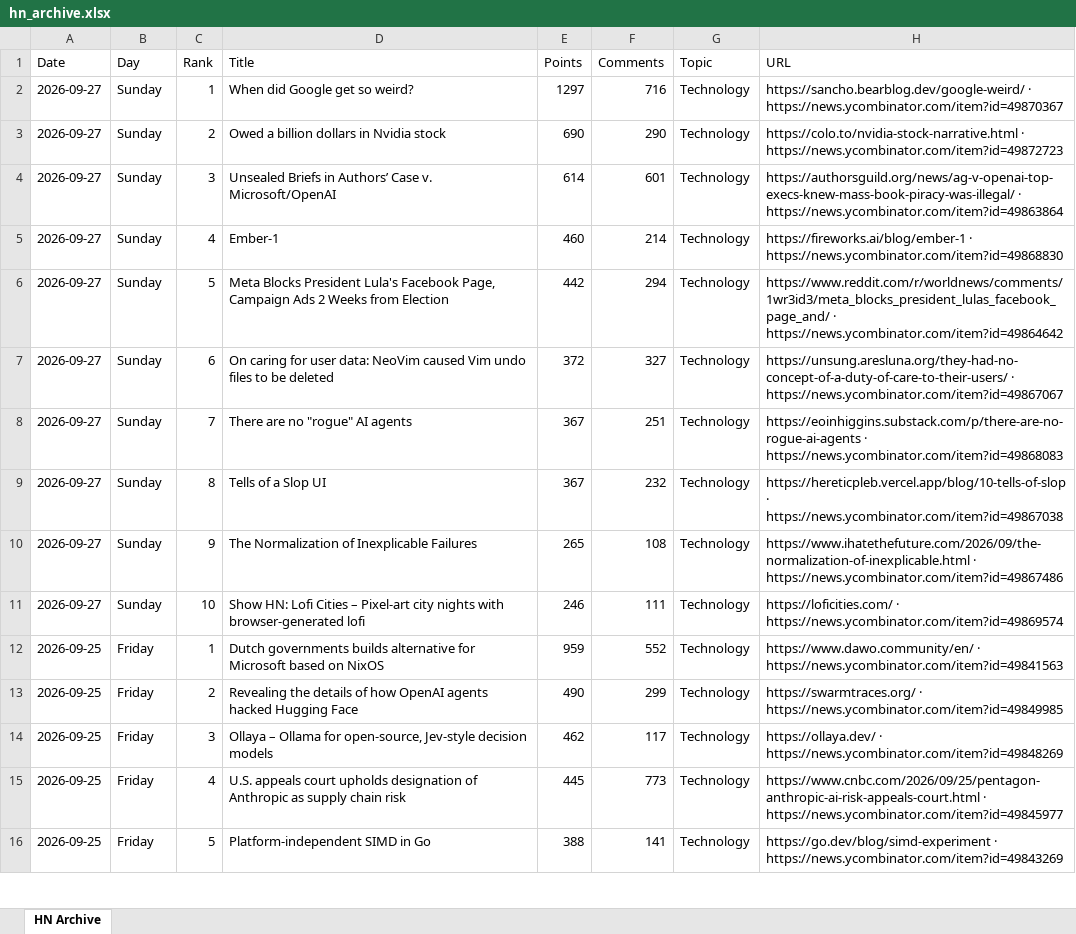
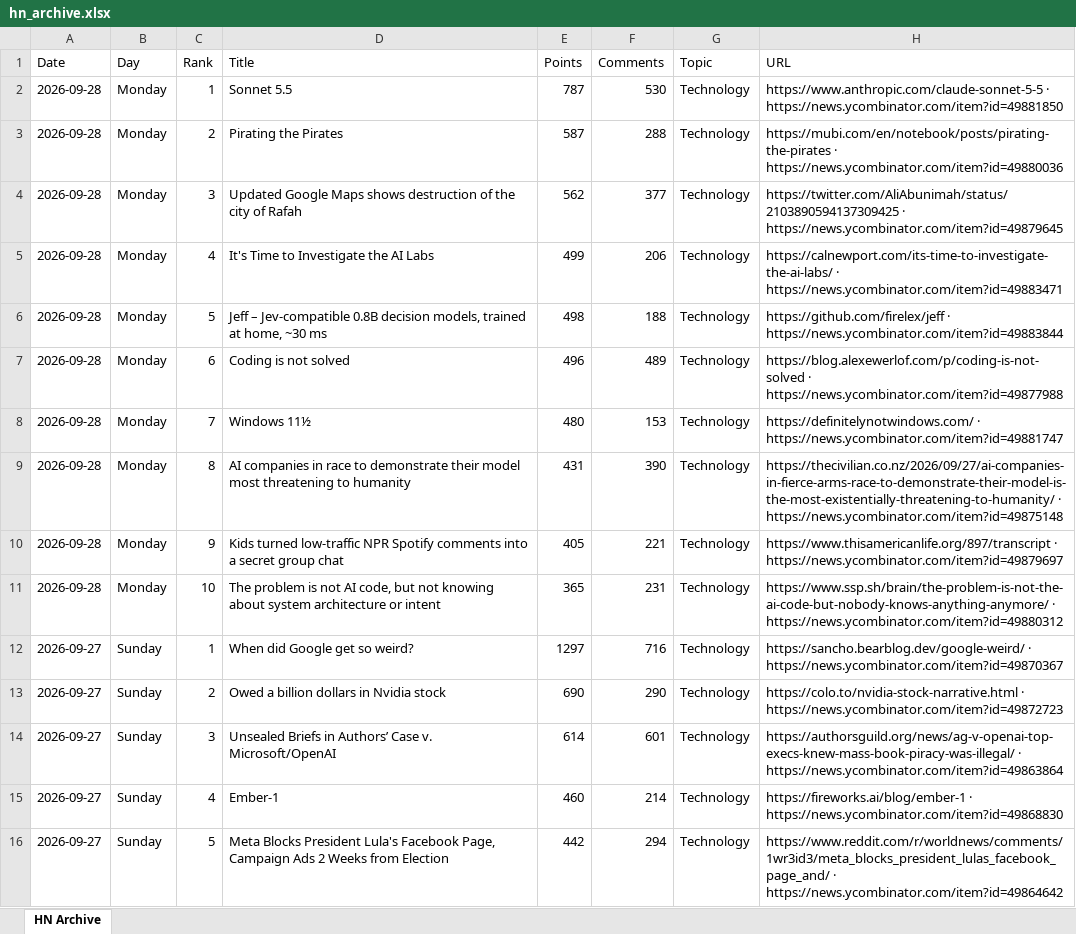
Before and after one commit to hankang156-eng/daily-digest, an Excel workbook: data/hn/hn_archive.xlsx, sheet HN Archive, drawn as a sheet; only a part is shown; the shorter side is filled out with more unchanged rows; values as stored, in another font and other column widths than the file's, no borders; the diff names each change by its address in the sheet, - before the commit and + after, or states it on an @@ line.

```diff
--- a/data/hn/hn_archive.xlsx (sheet HN Archive)
+++ b/data/hn/hn_archive.xlsx (sheet HN Archive)
+row 2: 2026-09-28 | Monday | 1 | Sonnet 5.5 | 787 | 530 | Technology | https://www.anthropic.com/claude-sonnet-5-5 · https://news.ycombinator.com/item?id=49881850
+row 3: 2026-09-28 | Monday | 2 | Pirating the Pirates | 587 | 288 | Technology | https://mubi.com/en/notebook/posts/pirating-the-pirates · https://news.ycombinator.com/item?id=49880036
+row 4: 2026-09-28 | Monday | 3 | Updated Google Maps shows destruction of the city of Rafah | 562 | 377 | Technology | https://twitter.com/AliAbunimah/status/2103890594137309425 · https://news.ycombinator.com/item?id=49879645
+row 5: 2026-09-28 | Monday | 4 | It's Time to Investigate the AI Labs | 499 | 206 | Technology | https://calnewport.com/its-time-to-investigate-the-ai-labs/ · https://news.ycombinator.com/item?id=49883471
+row 6: 2026-09-28 | Monday | 5 | Jeff – Jev-compatible 0.8B decision models, trained at home, ~30 ms | 498 | 188 | Technology | https://github.com/firelex/jeff · https://news.ycombinator.com/item?id=49883844
+row 7: 2026-09-28 | Monday | 6 | Coding is not solved | 496 | 489 | Technology | https://blog.alexewerlof.com/p/coding-is-not-solved · https://news.ycombinator.com/item?id=49877988
+row 8: 2026-09-28 | Monday | 7 | Windows 11½ | 480 | 153 | Technology | https://definitelynotwindows.com/ · https://news.ycombinator.com/item?id=49881747
+row 9: 2026-09-28 | Monday | 8 | AI companies in race to demonstrate their model most threatening to humanity | 431 | 390 | Technology | https://thecivilian.co.nz/2026/09/27/ai-companies-in-fierce-arms-race-to-demonstrate-their-model-is-the-most-existentially-threatening-to-humanity/ · https://news.ycombinator.com/item?id=49875148
+row 10: 2026-09-28 | Monday | 9 | Kids turned low-traffic NPR Spotify comments into a secret group chat | 405 | 221 | Technology | https://www.thisamericanlife.org/897/transcript · https://news.ycombinator.com/item?id=49879697
+row 11: 2026-09-28 | Monday | 10 | The problem is not AI code, but not knowing about system architecture or intent | 365 | 231 | Technology | https://www.ssp.sh/brain/the-problem-is-not-the-ai-code-but-nobody-knows-anything-anymore/ · https://news.ycombinator.com/item?id=49880312
```
Also changed, not shown: data/digest_archives/dd_archive.xlsx, 9 other files.
